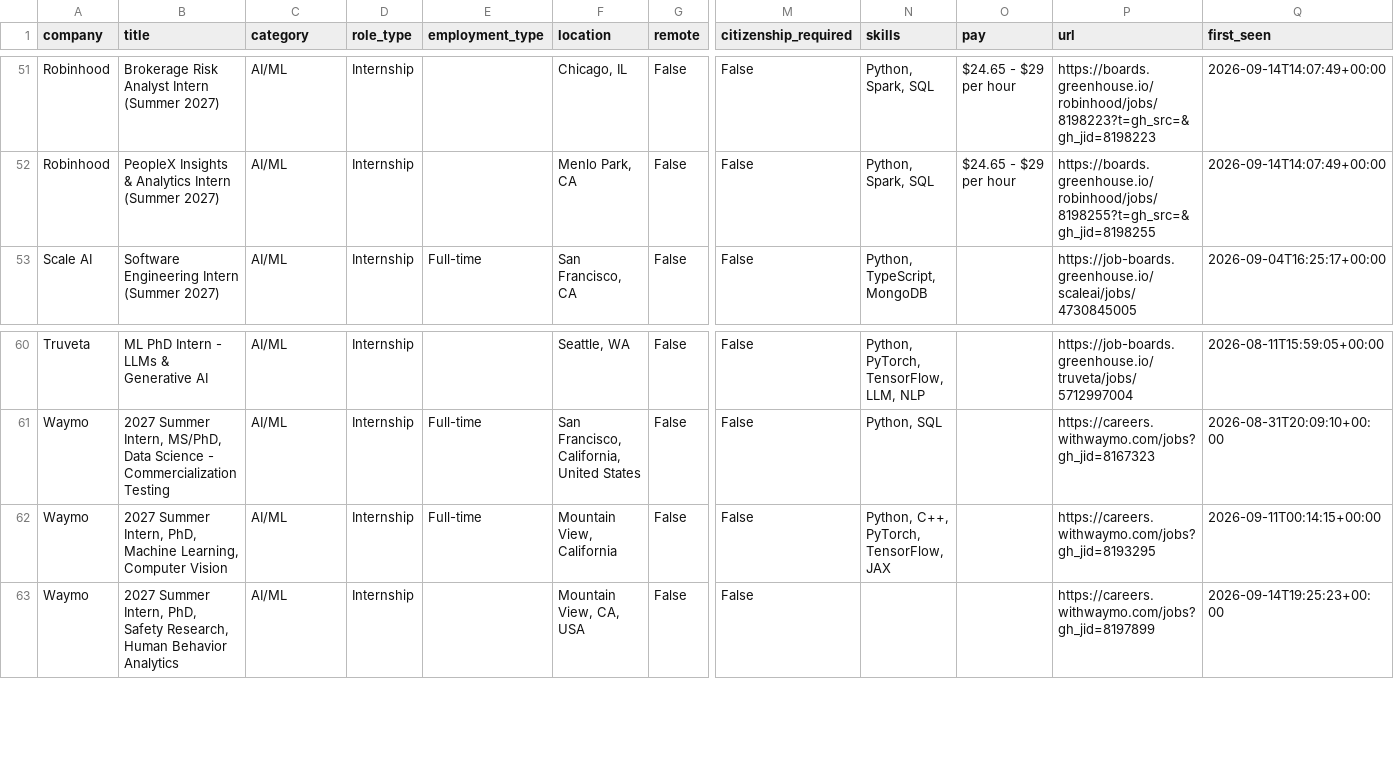
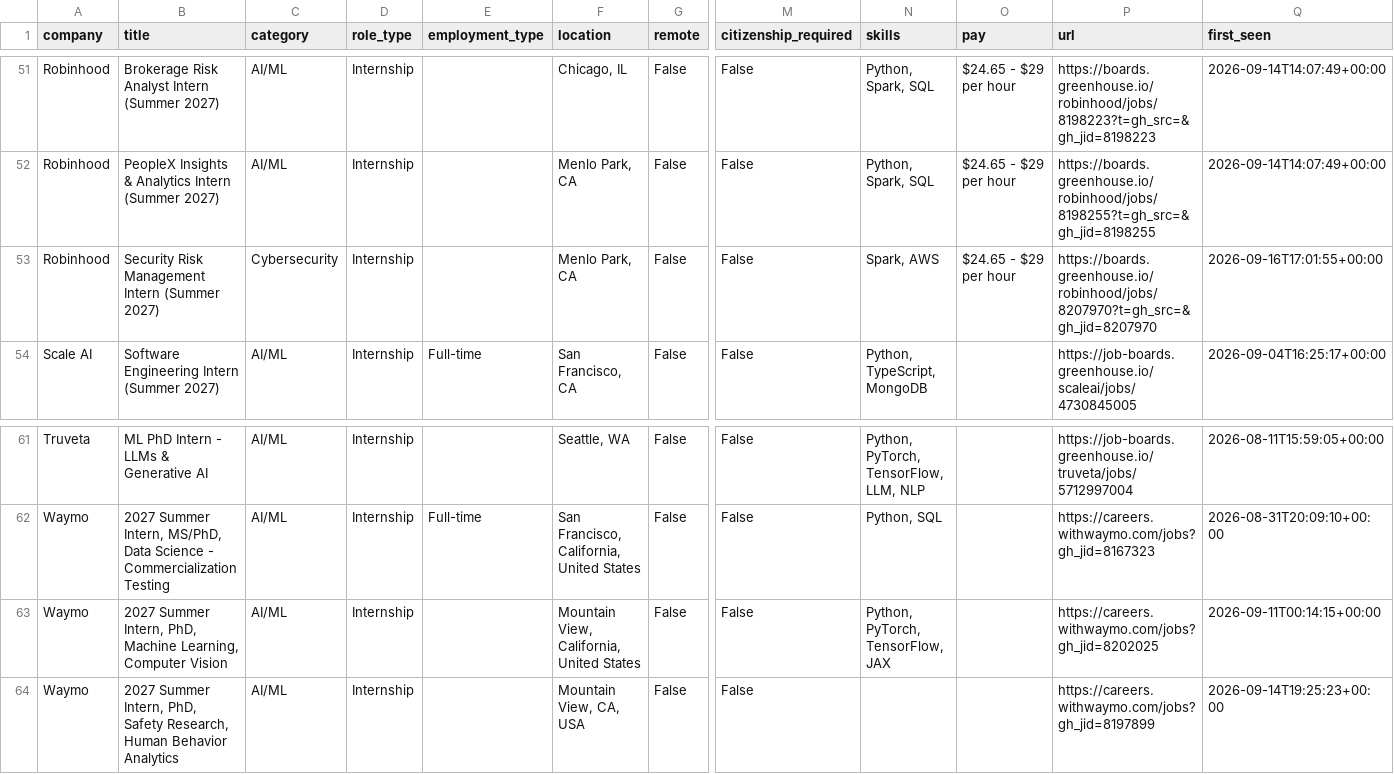
Before and after one commit to vamsiyanamadala/cyber-ai-internships, a CSV file: data/internships.csv, drawn as a sheet; only a part is shown, gaps mark what is left out; addresses are those after the commit; rows hold the shown columns only; the diff names each change by its address in the sheet, - before the commit and + after, or states it on an @@ line.

```diff
--- a/data/internships.csv
+++ b/data/internships.csv
+row 53: Robinhood | Security Risk Management Intern (Summer 2027) | Cybersecurity | Internship |  | Menlo Park, CA | False | False | Spark, AWS | $24.65 - $29 per hour | https://boards.greenhouse.io/robinhood/jobs/8207970?t=gh_src=&gh_jid=8207970 | 2026-09-16T17:01:55+00:00
-E63 (employment_type): Full-time
+E63 (employment_type): (empty)
-F63 (location): Mountain View, California
+F63 (location): Mountain View, California, United States
-N63 (skills): Python, C++, PyTorch, TensorFlow, JAX
+N63 (skills): Python, PyTorch, TensorFlow, JAX
-P63 (url): https://careers.withwaymo.com/jobs?gh_jid=8193295
+P63 (url): https://careers.withwaymo.com/jobs?gh_jid=8202025
```
Also changed, not shown: 5 other files.
